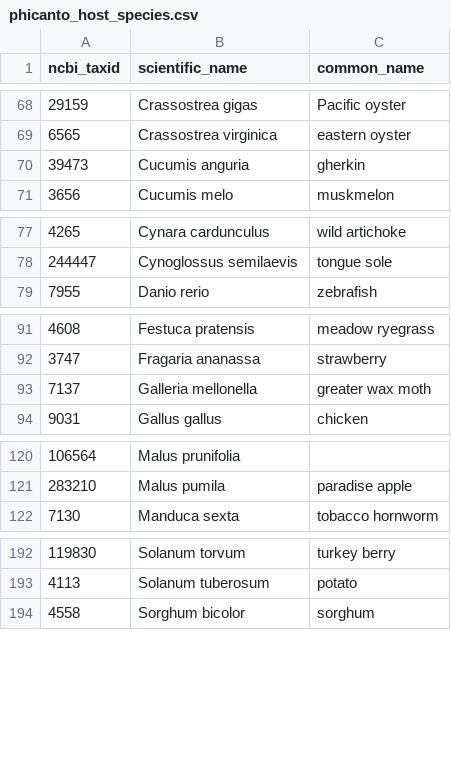
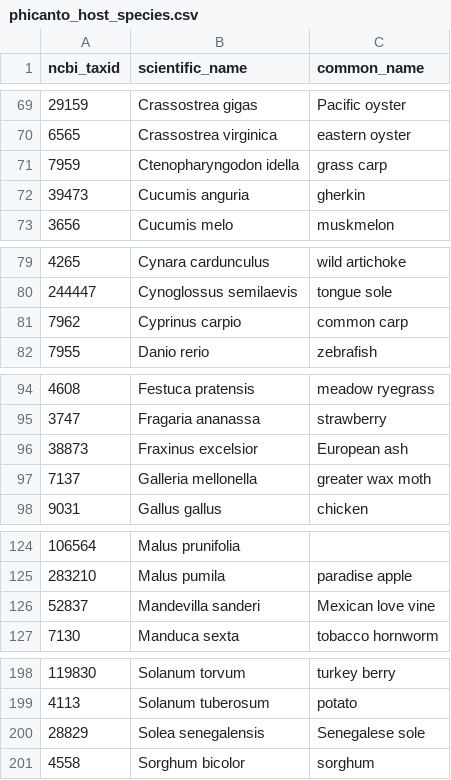
Before and after one commit to PHI-base/data, a CSV file: species/phicanto_host_species.csv, drawn as a sheet; only a part is shown, gaps mark what is left out; the diff covers the shown part only; the diff names each change by its address in the sheet, - before the commit and + after, or states it on an @@ line.

Commit message:
Add missing species from PHI-base 4

```diff
--- a/species/phicanto_host_species.csv
+++ b/species/phicanto_host_species.csv
+row 71: 7959 | Ctenopharyngodon idella | grass carp
+row 81: 7962 | Cyprinus carpio | common carp
+row 96: 38873 | Fraxinus excelsior | European ash
+row 126: 52837 | Mandevilla sanderi | Mexican love vine
+row 200: 28829 | Solea senegalensis | Senegalese sole
```
Also changed, not shown: 4 added rows elsewhere in this file, species/phicanto_pathogen_species.csv.
